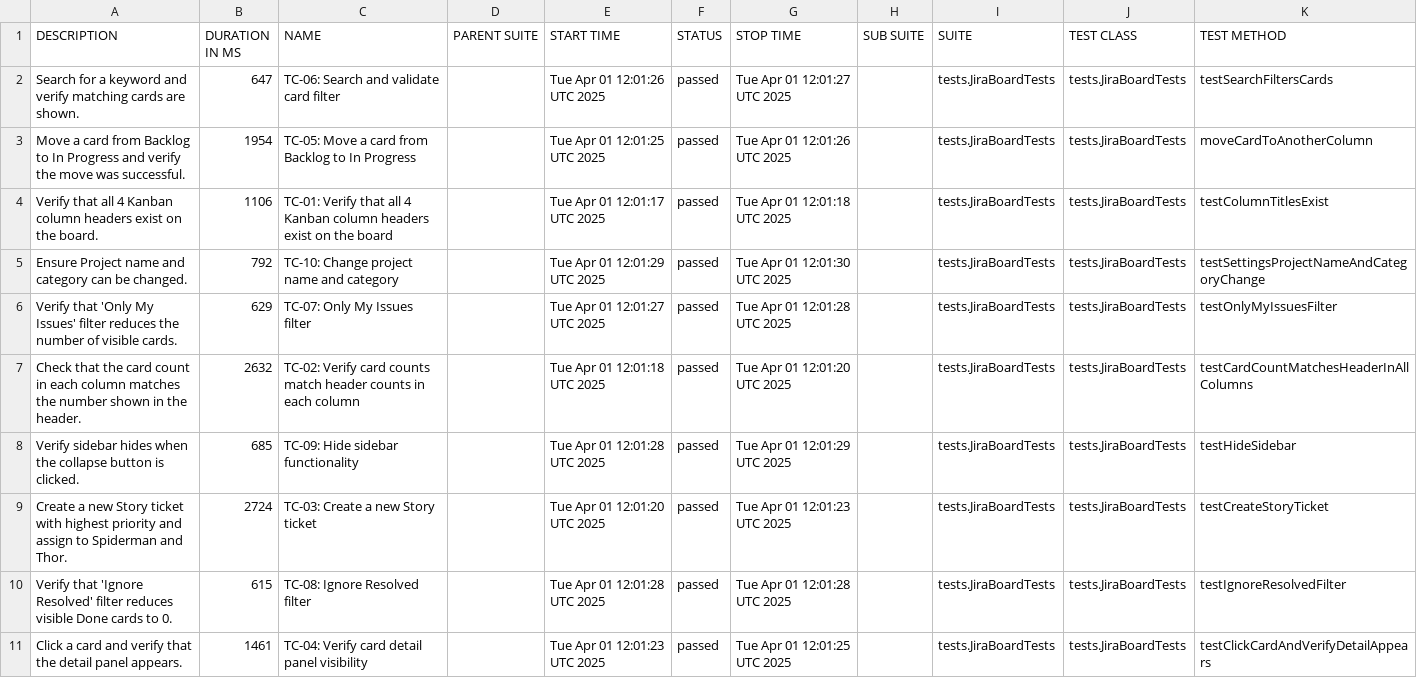
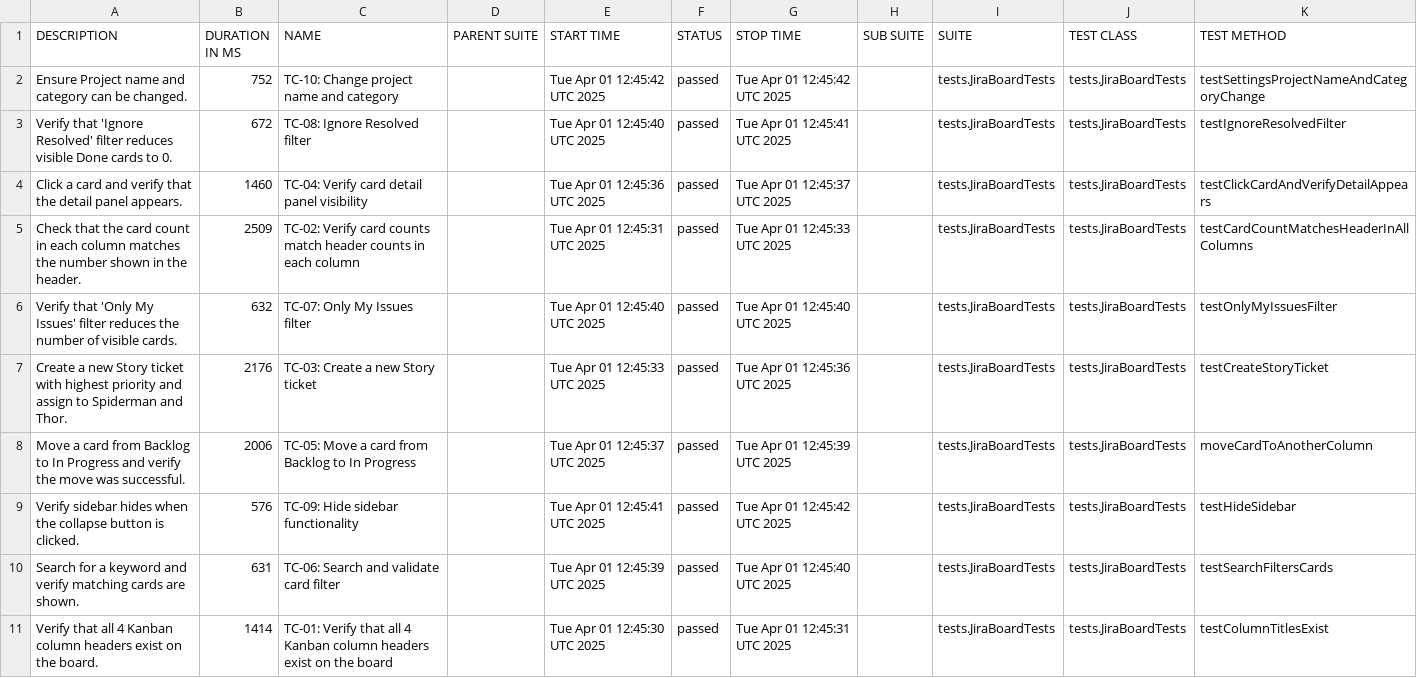
Before and after one commit to EscapeToTheVoid/jira-clone-tests, a CSV file: data/suites.csv, drawn as a sheet.

```diff
--- a/data/suites.csv
+++ b/data/suites.csv
@@ -1,11 +1,11 @@
 "DESCRIPTION","DURATION IN MS","NAME","PARENT SUITE","START TIME","STATUS","STOP TIME","SUB SUITE","SUITE","TEST CLASS","TEST METHOD"
-"Search for a keyword and verify matching cards are shown.","647","TC-06: Search and validate card filter","","Tue Apr 01 12:01:26 UTC 2025","passed","Tue Apr 01 12:01:27 UTC 2025","","tests.JiraBoardTests","tests.JiraBoardTests","testSearchFiltersCards"
-"Move a card from Backlog to In Progress and verify the move was successful.","1954","TC-05: Move a card from Backlog to In Progress","","Tue Apr 01 12:01:25 UTC 2025","passed","Tue Apr 01 12:01:26 UTC 2025","","tests.JiraBoardTests","tests.JiraBoardTests","moveCardToAnotherColumn"
-"Verify that all 4 Kanban column headers exist on the board.","1106","TC-01: Verify that all 4 Kanban column headers exist on the board","","Tue Apr 01 12:01:17 UTC 2025","passed","Tue Apr 01 12:01:18 UTC 2025","","tests.JiraBoardTests","tests.JiraBoardTests","testColumnTitlesExist"
-"Ensure Project name and category can be changed.","792","TC-10: Change project name and category","","Tue Apr 01 12:01:29 UTC 2025","passed","Tue Apr 01 12:01:30 UTC 2025","","tests.JiraBoardTests","tests.JiraBoardTests","testSettingsProjectNameAndCategoryChange"
-"Verify that 'Only My Issues' filter reduces the number of visible cards.","629","TC-07: Only My Issues filter","","Tue Apr 01 12:01:27 UTC 2025","passed","Tue Apr 01 12:01:28 UTC 2025","","tests.JiraBoardTests","tests.JiraBoardTests","testOnlyMyIssuesFilter"
-"Check that the card count in each column matches the number shown in the header.","2632","TC-02: Verify card counts match header counts in each column","","Tue Apr 01 12:01:18 UTC 2025","passed","Tue Apr 01 12:01:20 UTC 2025","","tests.JiraBoardTests","tests.JiraBoardTests","testCardCountMatchesHeaderInAllColumns"
-"Verify sidebar hides when the collapse button is clicked.","685","TC-09: Hide sidebar functionality","","Tue Apr 01 12:01:28 UTC 2025","passed","Tue Apr 01 12:01:29 UTC 2025","","tests.JiraBoardTests","tests.JiraBoardTests","testHideSidebar"
-"Create a new Story ticket with highest priority and assign to Spiderman and Thor.","2724","TC-03: Create a new Story ticket","","Tue Apr 01 12:01:20 UTC 2025","passed","Tue Apr 01 12:01:23 UTC 2025","","tests.JiraBoardTests","tests.JiraBoardTests","testCreateStoryTicket"
-"Verify that 'Ignore Resolved' filter reduces visible Done cards to 0.","615","TC-08: Ignore Resolved filter","","Tue Apr 01 12:01:28 UTC 2025","passed","Tue Apr 01 12:01:28 UTC 2025","","tests.JiraBoardTests","tests.JiraBoardTests","testIgnoreResolvedFilter"
-"Click a card and verify that the detail panel appears.","1461","TC-04: Verify card detail panel visibility","","Tue Apr 01 12:01:23 UTC 2025","passed","Tue Apr 01 12:01:25 UTC 2025","","tests.JiraBoardTests","tests.JiraBoardTests","testClickCardAndVerifyDetailAppears"
+"Ensure Project name and category can be changed.","752","TC-10: Change project name and category","","Tue Apr 01 12:45:42 UTC 2025","passed","Tue Apr 01 12:45:42 UTC 2025","","tests.JiraBoardTests","tests.JiraBoardTests","testSettingsProjectNameAndCategoryChange"
+"Verify that 'Ignore Resolved' filter reduces visible Done cards to 0.","672","TC-08: Ignore Resolved filter","","Tue Apr 01 12:45:40 UTC 2025","passed","Tue Apr 01 12:45:41 UTC 2025","","tests.JiraBoardTests","tests.JiraBoardTests","testIgnoreResolvedFilter"
+"Click a card and verify that the detail panel appears.","1460","TC-04: Verify card detail panel visibility","","Tue Apr 01 12:45:36 UTC 2025","passed","Tue Apr 01 12:45:37 UTC 2025","","tests.JiraBoardTests","tests.JiraBoardTests","testClickCardAndVerifyDetailAppears"
+"Check that the card count in each column matches the number shown in the header.","2509","TC-02: Verify card counts match header counts in each column","","Tue Apr 01 12:45:31 UTC 2025","passed","Tue Apr 01 12:45:33 UTC 2025","","tests.JiraBoardTests","tests.JiraBoardTests","testCardCountMatchesHeaderInAllColumns"
+"Verify that 'Only My Issues' filter reduces the number of visible cards.","632","TC-07: Only My Issues filter","","Tue Apr 01 12:45:40 UTC 2025","passed","Tue Apr 01 12:45:40 UTC 2025","","tests.JiraBoardTests","tests.JiraBoardTests","testOnlyMyIssuesFilter"
+"Create a new Story ticket with highest priority and assign to Spiderman and Thor.","2176","TC-03: Create a new Story ticket","","Tue Apr 01 12:45:33 UTC 2025","passed","Tue Apr 01 12:45:36 UTC 2025","","tests.JiraBoardTests","tests.JiraBoardTests","testCreateStoryTicket"
+"Move a card from Backlog to In Progress and verify the move was successful.","2006","TC-05: Move a card from Backlog to In Progress","","Tue Apr 01 12:45:37 UTC 2025","passed","Tue Apr 01 12:45:39 UTC 2025","","tests.JiraBoardTests","tests.JiraBoardTests","moveCardToAnotherColumn"
+"Verify sidebar hides when the collapse button is clicked.","576","TC-09: Hide sidebar functionality","","Tue Apr 01 12:45:41 UTC 2025","passed","Tue Apr 01 12:45:42 UTC 2025","","tests.JiraBoardTests","tests.JiraBoardTests","testHideSidebar"
+"Search for a keyword and verify matching cards are shown.","631","TC-06: Search and validate card filter","","Tue Apr 01 12:45:39 UTC 2025","passed","Tue Apr 01 12:45:40 UTC 2025","","tests.JiraBoardTests","tests.JiraBoardTests","testSearchFiltersCards"
+"Verify that all 4 Kanban column headers exist on the board.","1414","TC-01: Verify that all 4 Kanban column headers exist on the board","","Tue Apr 01 12:45:30 UTC 2025","passed","Tue Apr 01 12:45:31 UTC 2025","","tests.JiraBoardTests","tests.JiraBoardTests","testColumnTitlesExist"
```
Also changed, not shown: 36 other files.
